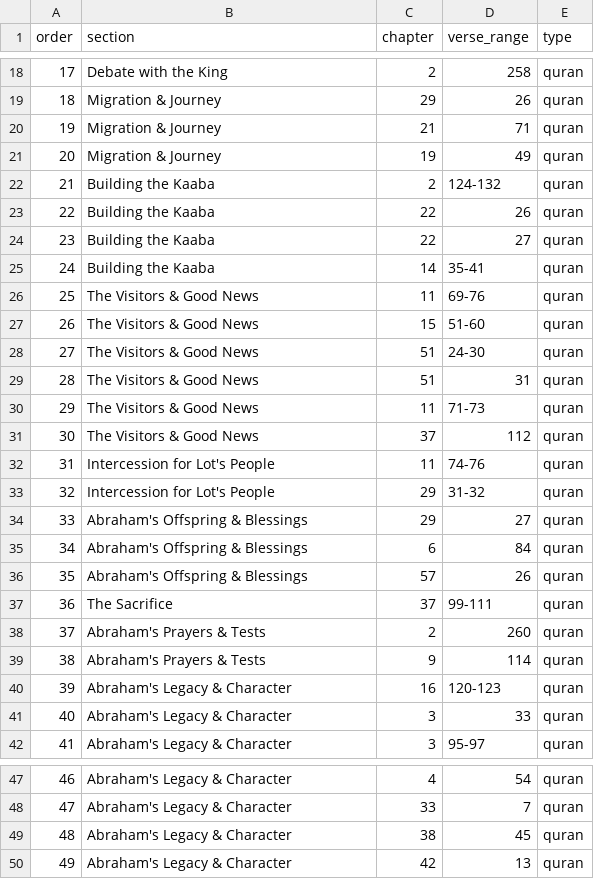
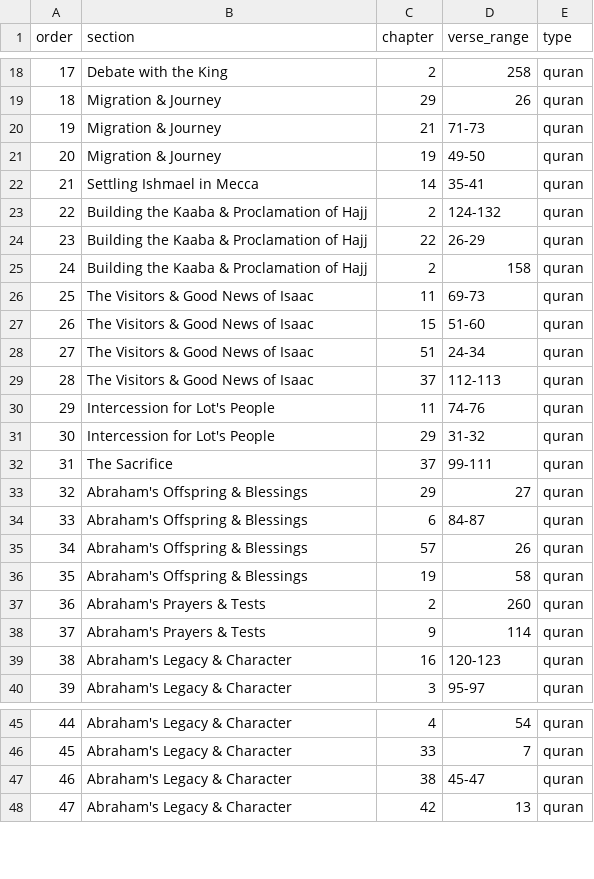
Before and after one commit to ihsan-project/maktabah-next, a CSV file: quran_loader/stories_reorder/abraham_reorder.csv, drawn as a sheet; only a part is shown, gaps mark what is left out; removed rows and columns are numbered as before the commit, all else as after; the diff covers the shown part only; the diff names each change by its address in the sheet, - before the commit and + after, or states it on an @@ line.

Commit message:
update abraham

```diff
--- a/quran_loader/stories_reorder/abraham_reorder.csv
+++ b/quran_loader/stories_reorder/abraham_reorder.csv
@@ column A (order) renumbered from row 4 down @@
-D20 (verse_range): 71
+D20 (verse_range): 71-73
-D21 (verse_range): 49
+D21 (verse_range): 49-50
+row 22: 21 | Settling Ishmael in Mecca | 14 | 35-41 | quran
-B23:B24 (section): Building the Kaaba
+B23:B24 (section): Building the Kaaba & Proclamation of Hajj
-D24 (verse_range): 26
+D24 (verse_range): 26-29
-row 24: 23 | Building the Kaaba | 22 | 27 | quran
-row 25: 24 | Building the Kaaba | 14 | 35-41 | quran
+row 25: 24 | Building the Kaaba & Proclamation of Hajj | 2 | 158 | quran
-B26:B28 (section): The Visitors & Good News
+B26:B28 (section): The Visitors & Good News of Isaac
-D26 (verse_range): 69-76
+D26 (verse_range): 69-73
-D28 (verse_range): 24-30
+D28 (verse_range): 24-34
-row 29: 28 | The Visitors & Good News | 51 | 31 | quran
-row 30: 29 | The Visitors & Good News | 11 | 71-73 | quran
-B29 (section): The Visitors & Good News
+B29 (section): The Visitors & Good News of Isaac
-D29 (verse_range): 112
+D29 (verse_range): 112-113
@@ row 37 moved to row 32: 31 @@
-D34 (verse_range): 84
+D34 (verse_range): 84-87
+row 36: 35 | Abraham's Offspring & Blessings | 19 | 58 | quran
-row 41: 40 | Abraham's Legacy & Character | 3 | 33 | quran
-D47 (verse_range): 45
+D47 (verse_range): 45-47
```
Also changed, not shown: 2 added rows, 4 removed rows and 8 edited cells elsewhere in this file, 2 other files.
